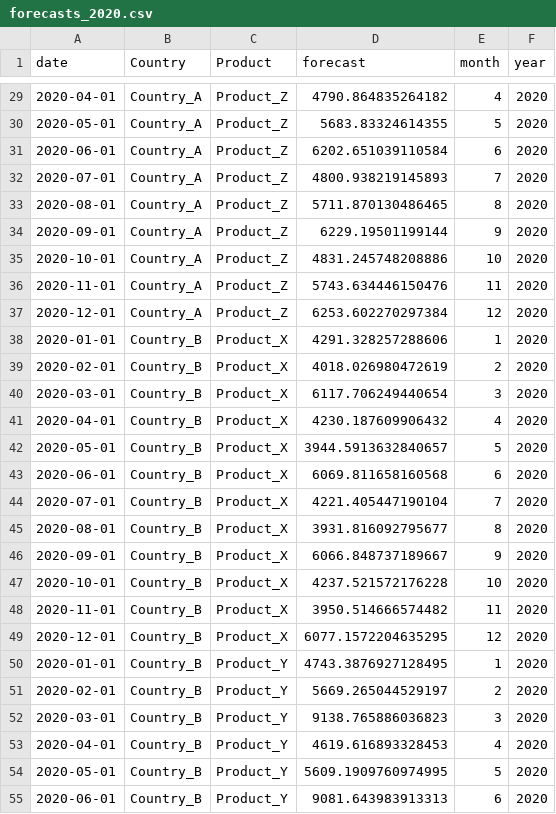
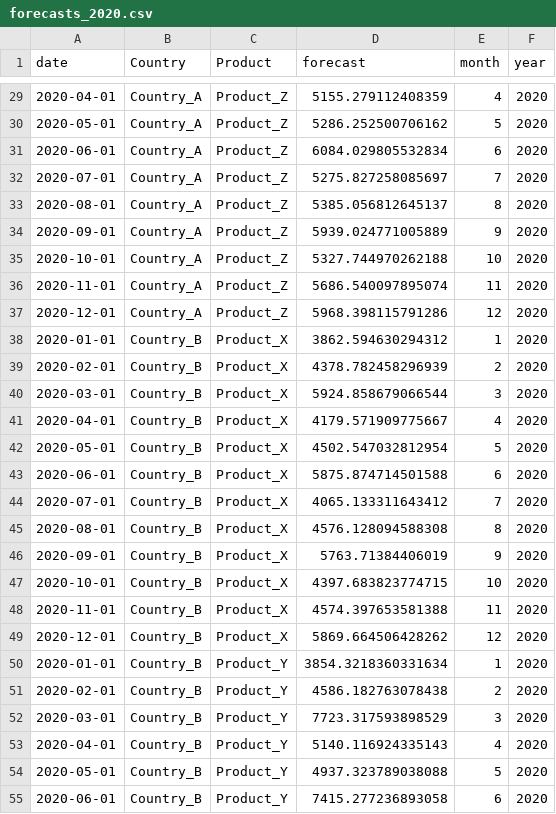
Before and after one commit to tolu-jnj/Finance_Case_Studies, a CSV file: Case1A_MonthlyForecast/forecasts/forecasts_2020.csv, drawn as a sheet; only a part is shown, gaps mark what is left out; the diff covers the shown part only.

Commit message:
Update forecasts, models, and EDA artifacts

```diff
--- a/Case1A_MonthlyForecast/forecasts/forecasts_2020.csv
+++ b/Case1A_MonthlyForecast/forecasts/forecasts_2020.csv
@@ -29,27 +29,27 @@ date,Country,Product,forecast,month,year
-2020-04-01,Country_A,Product_Z,4790.864835264182,4,2020
-2020-05-01,Country_A,Product_Z,5683.83324614355,5,2020
-2020-06-01,Country_A,Product_Z,6202.651039110584,6,2020
-2020-07-01,Country_A,Product_Z,4800.938219145893,7,2020
-2020-08-01,Country_A,Product_Z,5711.870130486465,8,2020
-2020-09-01,Country_A,Product_Z,6229.19501199144,9,2020
-2020-10-01,Country_A,Product_Z,4831.245748208886,10,2020
-2020-11-01,Country_A,Product_Z,5743.634446150476,11,2020
-2020-12-01,Country_A,Product_Z,6253.602270297384,12,2020
-2020-01-01,Country_B,Product_X,4291.328257288606,1,2020
-2020-02-01,Country_B,Product_X,4018.026980472619,2,2020
-2020-03-01,Country_B,Product_X,6117.706249440654,3,2020
-2020-04-01,Country_B,Product_X,4230.187609906432,4,2020
-2020-05-01,Country_B,Product_X,3944.5913632840657,5,2020
-2020-06-01,Country_B,Product_X,6069.811658160568,6,2020
-2020-07-01,Country_B,Product_X,4221.405447190104,7,2020
-2020-08-01,Country_B,Product_X,3931.816092795677,8,2020
-2020-09-01,Country_B,Product_X,6066.848737189667,9,2020
-2020-10-01,Country_B,Product_X,4237.521572176228,10,2020
-2020-11-01,Country_B,Product_X,3950.514666574482,11,2020
-2020-12-01,Country_B,Product_X,6077.1572204635295,12,2020
-2020-01-01,Country_B,Product_Y,4743.3876927128495,1,2020
-2020-02-01,Country_B,Product_Y,5669.265044529197,2,2020
-2020-03-01,Country_B,Product_Y,9138.765886036823,3,2020
-2020-04-01,Country_B,Product_Y,4619.616893328453,4,2020
-2020-05-01,Country_B,Product_Y,5609.1909760974995,5,2020
-2020-06-01,Country_B,Product_Y,9081.643983913313,6,2020
+2020-04-01,Country_A,Product_Z,5155.279112408359,4,2020
+2020-05-01,Country_A,Product_Z,5286.252500706162,5,2020
+2020-06-01,Country_A,Product_Z,6084.029805532834,6,2020
+2020-07-01,Country_A,Product_Z,5275.827258085697,7,2020
+2020-08-01,Country_A,Product_Z,5385.056812645137,8,2020
+2020-09-01,Country_A,Product_Z,5939.024771005889,9,2020
+2020-10-01,Country_A,Product_Z,5327.744970262188,10,2020
+2020-11-01,Country_A,Product_Z,5686.540097895074,11,2020
+2020-12-01,Country_A,Product_Z,5968.398115791286,12,2020
+2020-01-01,Country_B,Product_X,3862.594630294312,1,2020
+2020-02-01,Country_B,Product_X,4378.782458296939,2,2020
+2020-03-01,Country_B,Product_X,5924.858679066544,3,2020
+2020-04-01,Country_B,Product_X,4179.571909775667,4,2020
+2020-05-01,Country_B,Product_X,4502.547032812954,5,2020
+2020-06-01,Country_B,Product_X,5875.874714501588,6,2020
+2020-07-01,Country_B,Product_X,4065.133311643412,7,2020
+2020-08-01,Country_B,Product_X,4576.128094588308,8,2020
+2020-09-01,Country_B,Product_X,5763.71384406019,9,2020
+2020-10-01,Country_B,Product_X,4397.683823774715,10,2020
+2020-11-01,Country_B,Product_X,4574.397653581388,11,2020
+2020-12-01,Country_B,Product_X,5869.664506428262,12,2020
+2020-01-01,Country_B,Product_Y,3854.3218360331634,1,2020
+2020-02-01,Country_B,Product_Y,4586.182763078438,2,2020
+2020-03-01,Country_B,Product_Y,7723.317593898529,3,2020
+2020-04-01,Country_B,Product_Y,5140.116924335143,4,2020
+2020-05-01,Country_B,Product_Y,4937.323789038088,5,2020
+2020-06-01,Country_B,Product_Y,7415.277236893058,6,2020
```
Also changed, not shown: 153 edited cells elsewhere in this file, Case1A_MonthlyForecast/forecasts/forecast_summary.csv, 27 other files.
